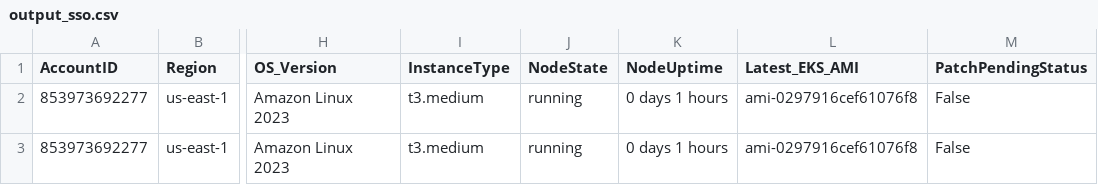
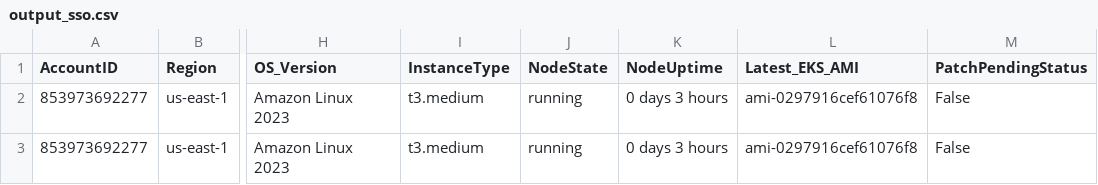
Before and after one commit to vigneshwaraprabu/quicksight-eks, a CSV file: output_sso.csv, drawn as a sheet; only a part is shown, gaps mark what is left out; the diff names each change by its address in the sheet, - before the commit and + after, or states it on an @@ line.

```diff
--- a/output_sso.csv
+++ b/output_sso.csv
-K2:K3 (NodeUptime): 0 days 1 hours
+K2:K3 (NodeUptime): 0 days 3 hours
```
Also changed, not shown: 6 other files.
